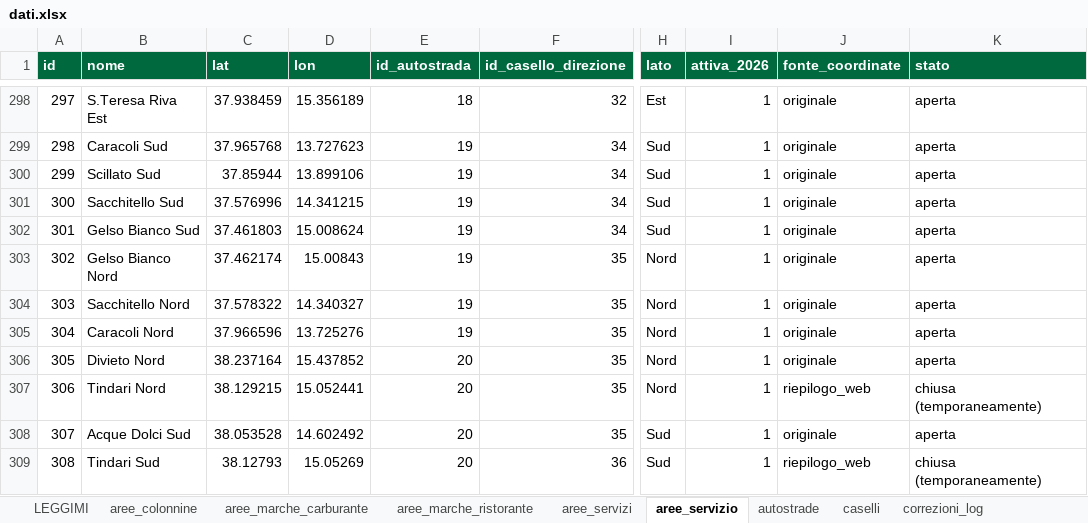
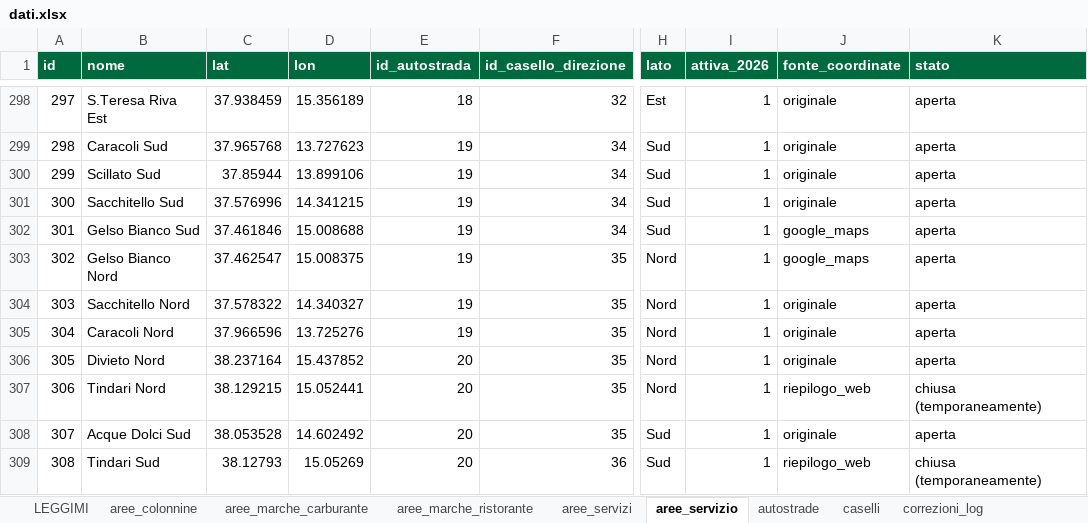
Before and after one commit to csantacroce/iviaggi-dati, an Excel workbook: source/dati.xlsx, sheet aree_servizio, drawn as a sheet; only a part is shown, gaps mark what is left out; values as stored, in another font and other column widths than the file's, no borders; the diff names each change by its address in the sheet, - before the commit and + after, or states it on an @@ line.

```diff
--- a/source/dati.xlsx (sheet aree_servizio)
+++ b/source/dati.xlsx (sheet aree_servizio)
-C302 (lat): 37.461803
+C302 (lat): 37.461846
-D302 (lon): 15.008624
+D302 (lon): 15.008688
-J302:J303 (fonte_coordinate): originale
+J302:J303 (fonte_coordinate): google_maps
-C303 (lat): 37.462174
+C303 (lat): 37.462547
-D303 (lon): 15.00843
+D303 (lon): 15.008375
```
Also changed, not shown: sheet aree_marche_ristorante, sheet correzioni_log, 4 other files.
